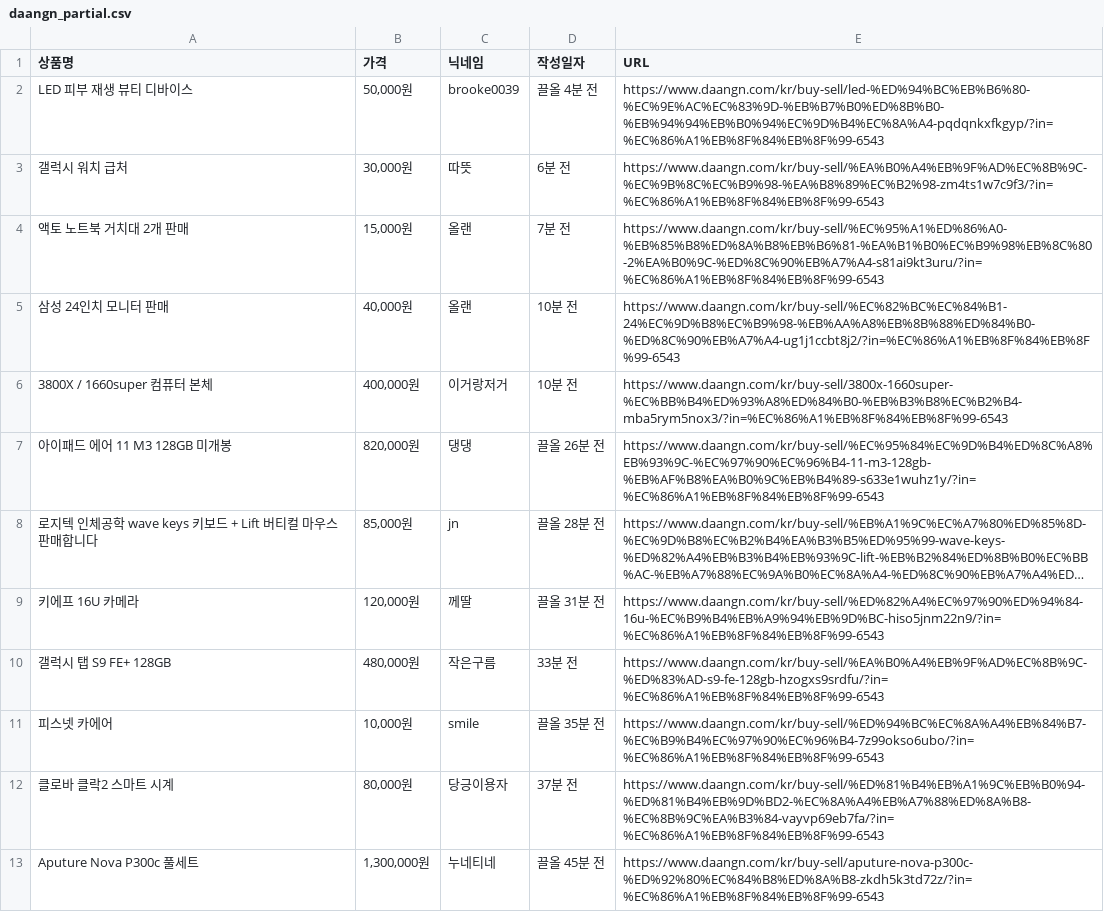
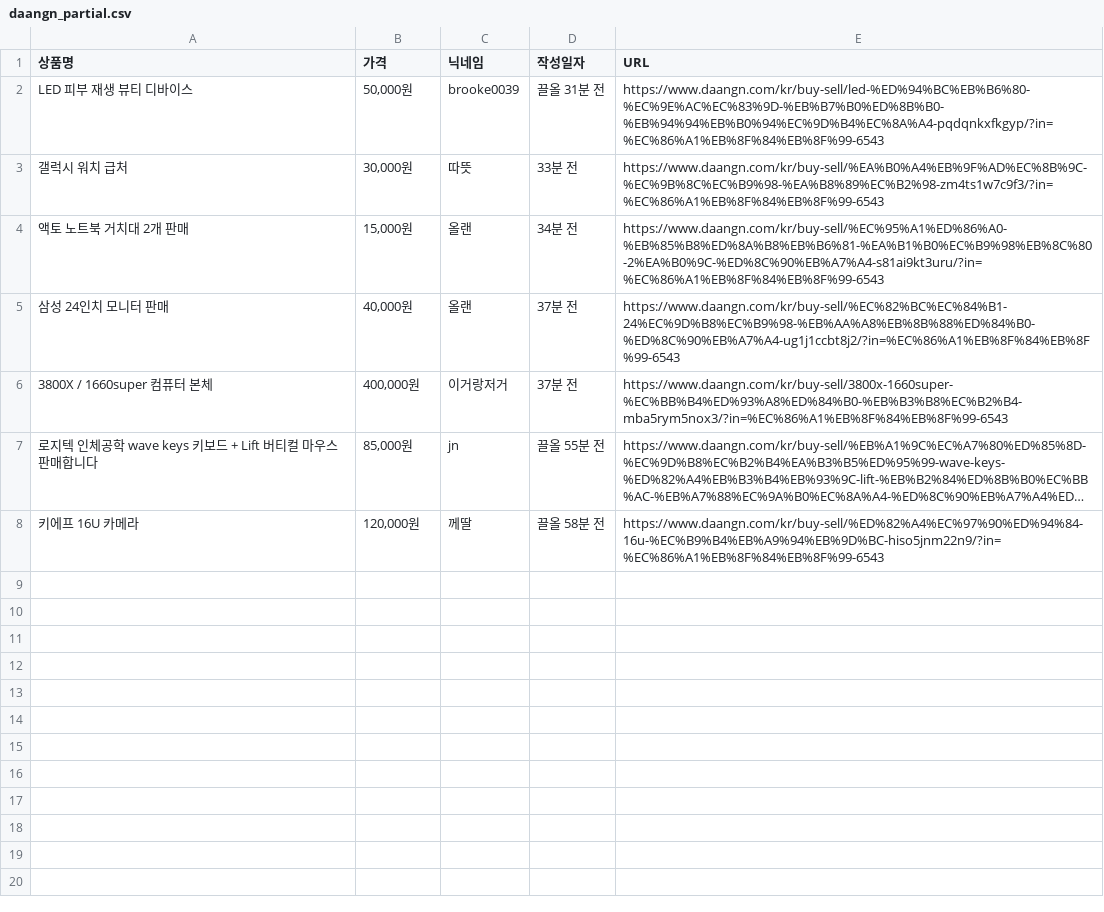
Before and after one commit to emilytykim/karrot_crawling, a CSV file: daangn_partial.csv, drawn as a sheet; only a part is shown; long unchanged cells end in …; removed rows and columns are numbered as before the commit, all else as after; the diff covers the shown part only; the diff names each change by its address in the sheet, - before the commit and + after, or states it on an @@ line.

```diff
--- a/daangn_partial.csv
+++ b/daangn_partial.csv
-D2 (작성일자): 끌올 4분 전
+D2 (작성일자): 끌올 31분 전
-D3 (작성일자): 6분 전
+D3 (작성일자): 33분 전
-D4 (작성일자): 7분 전
+D4 (작성일자): 34분 전
-D5:D6 (작성일자): 10분 전
+D5:D6 (작성일자): 37분 전
-row 7: 아이패드 에어 11 M3 128GB 미개봉 | 820,000원 | 댕댕 | 끌올 26분 전 | https://www.daangn.com/kr/buy-sell/%EC%95%84%EC%9D%B4%ED%8C%A8%EB%93%9C-%EC%97%90%EC%96%B4-11-m3-128gb-%EB%AF%B8%EA%B0%9C%EB%B4%89-s633e1wuhz1y/?in=%EC%86%A1%EB%8F%84%EB%8F%99-6543
-D7 (작성일자): 끌올 28분 전
+D7 (작성일자): 끌올 55분 전
-D8 (작성일자): 끌올 31분 전
+D8 (작성일자): 끌올 58분 전
-row 10: 갤럭시 탭 S9 FE+ 128GB | 480,000원 | 작은구름 | 33분 전 | https://www.daangn.com/kr/buy-sell/%EA%B0%A4%EB%9F%AD%EC%8B%9C-%ED%83%AD-s9-fe-128gb-hzogxs9srdfu/?in=%EC%86%A1%EB%8F%84%EB%8F%99-6543
-row 11: 피스넷 카에어 | 10,000원 | smile | 끌올 35분 전 | https://www.daangn.com/kr/buy-sell/%ED%94%BC%EC%8A%A4%EB%84%B7-%EC%B9%B4%EC%97%90%EC%96%B4-7z99okso6ubo/?in=%EC%86%A1%EB%8F%84%EB%8F%99-6543
-row 12: 클로바 클락2 스마트 시계 | 80,000원 | 당긍이용자 | 37분 전 | https://www.daangn.com/kr/buy-sell/%ED%81%B4%EB%A1%9C%EB%B0%94-%ED%81%B4%EB%9D%BD2-%EC%8A%A4%EB%A7%88%ED%8A%B8-%EC%8B%9C%EA%B3%84-vayvp69eb7fa/?in=%EC%86%A1%EB%8F%84%EB%8F%99-6543
-row 13: Aputure Nova P300c 풀세트 | 1,300,000원 | 누네티네 | 끌올 45분 전 | https://www.daangn.com/kr/buy-sell/aputure-nova-p300c-%ED%92%80%EC%84%B8%ED%8A%B8-zkdh5k3td72z/?in=%EC%86%A1%EB%8F%84%EB%8F%99-6543
```
Also changed, not shown: 12 removed rows elsewhere in this file, 2 other files.
